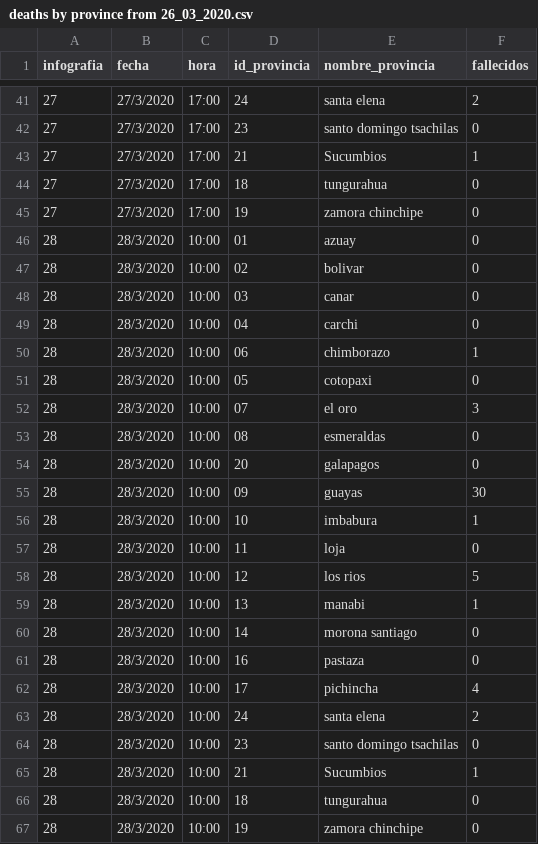
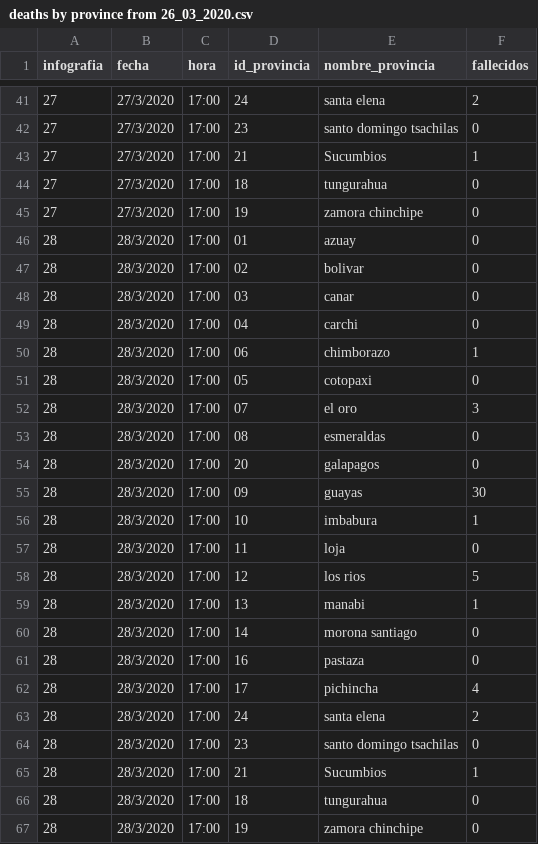
Before and after one commit to pablora19/COVID19_EC, a CSV file: deaths by province from 26_03_2020.csv, drawn as a sheet; only a part is shown, gaps mark what is left out.

Commit message:
update 28/03/2020 17:00

```diff
--- a/deaths by province from 26_03_2020.csv
+++ b/deaths by province from 26_03_2020.csv
@@ -45,23 +45,23 @@ infografia,fecha,hora,id_provincia,nombre_provincia,fallecidos
 27,27/3/2020,17:00,19,zamora chinchipe,0
-28,28/3/2020,10:00,01,azuay,0
-28,28/3/2020,10:00,02,bolivar,0
-28,28/3/2020,10:00,03,canar,0
-28,28/3/2020,10:00,04,carchi,0
-28,28/3/2020,10:00,06,chimborazo,1
-28,28/3/2020,10:00,05,cotopaxi,0
-28,28/3/2020,10:00,07,el oro,3
-28,28/3/2020,10:00,08,esmeraldas,0
-28,28/3/2020,10:00,20,galapagos,0
-28,28/3/2020,10:00,09,guayas,30
-28,28/3/2020,10:00,10,imbabura,1
-28,28/3/2020,10:00,11,loja,0
-28,28/3/2020,10:00,12,los rios,5
-28,28/3/2020,10:00,13,manabi,1
-28,28/3/2020,10:00,14,morona santiago,0
-28,28/3/2020,10:00,16,pastaza,0
-28,28/3/2020,10:00,17,pichincha,4
-28,28/3/2020,10:00,24,santa elena,2
-28,28/3/2020,10:00,23,santo domingo tsachilas,0
-28,28/3/2020,10:00,21,Sucumbios,1
-28,28/3/2020,10:00,18,tungurahua,0
-28,28/3/2020,10:00,19,zamora chinchipe,0
+28,28/3/2020,17:00,01,azuay,0
+28,28/3/2020,17:00,02,bolivar,0
+28,28/3/2020,17:00,03,canar,0
+28,28/3/2020,17:00,04,carchi,0
+28,28/3/2020,17:00,06,chimborazo,1
+28,28/3/2020,17:00,05,cotopaxi,0
+28,28/3/2020,17:00,07,el oro,3
+28,28/3/2020,17:00,08,esmeraldas,0
+28,28/3/2020,17:00,20,galapagos,0
+28,28/3/2020,17:00,09,guayas,30
+28,28/3/2020,17:00,10,imbabura,1
+28,28/3/2020,17:00,11,loja,0
+28,28/3/2020,17:00,12,los rios,5
+28,28/3/2020,17:00,13,manabi,1
+28,28/3/2020,17:00,14,morona santiago,0
+28,28/3/2020,17:00,16,pastaza,0
+28,28/3/2020,17:00,17,pichincha,4
+28,28/3/2020,17:00,24,santa elena,2
+28,28/3/2020,17:00,23,santo domingo tsachilas,0
+28,28/3/2020,17:00,21,Sucumbios,1
+28,28/3/2020,17:00,18,tungurahua,0
+28,28/3/2020,17:00,19,zamora chinchipe,0
```
